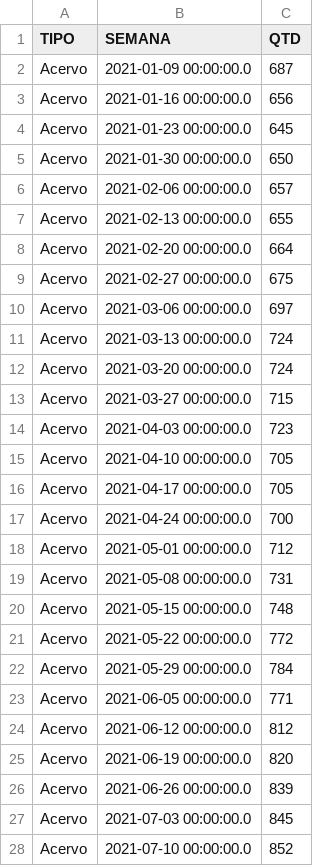
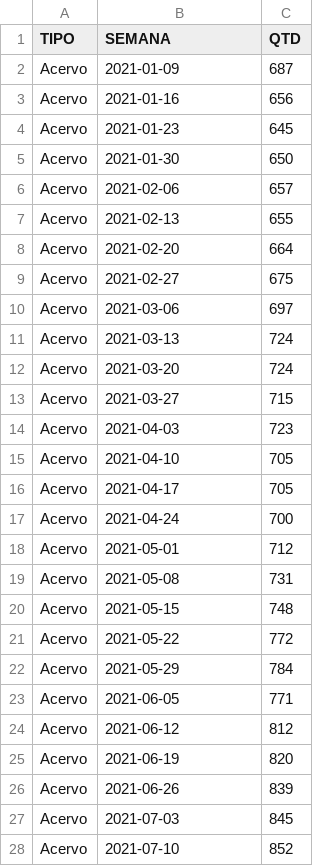
Before and after one commit to pedropaixaomprj/datawrapper-gate, a CSV file: acervo_gate.csv, drawn as a sheet; only a part is shown; the diff covers the shown part only.

Commit message:
Dados de acervo atualizados

```diff
--- a/acervo_gate.csv
+++ b/acervo_gate.csv
@@ -1,28 +1,28 @@
 TIPO,SEMANA,QTD
-Acervo,2021-01-09 00:00:00.0,687
-Acervo,2021-01-16 00:00:00.0,656
-Acervo,2021-01-23 00:00:00.0,645
-Acervo,2021-01-30 00:00:00.0,650
-Acervo,2021-02-06 00:00:00.0,657
-Acervo,2021-02-13 00:00:00.0,655
-Acervo,2021-02-20 00:00:00.0,664
-Acervo,2021-02-27 00:00:00.0,675
-Acervo,2021-03-06 00:00:00.0,697
-Acervo,2021-03-13 00:00:00.0,724
-Acervo,2021-03-20 00:00:00.0,724
-Acervo,2021-03-27 00:00:00.0,715
-Acervo,2021-04-03 00:00:00.0,723
-Acervo,2021-04-10 00:00:00.0,705
-Acervo,2021-04-17 00:00:00.0,705
-Acervo,2021-04-24 00:00:00.0,700
-Acervo,2021-05-01 00:00:00.0,712
-Acervo,2021-05-08 00:00:00.0,731
-Acervo,2021-05-15 00:00:00.0,748
-Acervo,2021-05-22 00:00:00.0,772
-Acervo,2021-05-29 00:00:00.0,784
-Acervo,2021-06-05 00:00:00.0,771
-Acervo,2021-06-12 00:00:00.0,812
-Acervo,2021-06-19 00:00:00.0,820
-Acervo,2021-06-26 00:00:00.0,839
-Acervo,2021-07-03 00:00:00.0,845
-Acervo,2021-07-10 00:00:00.0,852
+Acervo,2021-01-09,687
+Acervo,2021-01-16,656
+Acervo,2021-01-23,645
+Acervo,2021-01-30,650
+Acervo,2021-02-06,657
+Acervo,2021-02-13,655
+Acervo,2021-02-20,664
+Acervo,2021-02-27,675
+Acervo,2021-03-06,697
+Acervo,2021-03-13,724
+Acervo,2021-03-20,724
+Acervo,2021-03-27,715
+Acervo,2021-04-03,723
+Acervo,2021-04-10,705
+Acervo,2021-04-17,705
+Acervo,2021-04-24,700
+Acervo,2021-05-01,712
+Acervo,2021-05-08,731
+Acervo,2021-05-15,748
+Acervo,2021-05-22,772
+Acervo,2021-05-29,784
+Acervo,2021-06-05,771
+Acervo,2021-06-12,812
+Acervo,2021-06-19,820
+Acervo,2021-06-26,839
+Acervo,2021-07-03,845
+Acervo,2021-07-10,852
```
Also changed, not shown: 160 edited cells elsewhere in this file.
